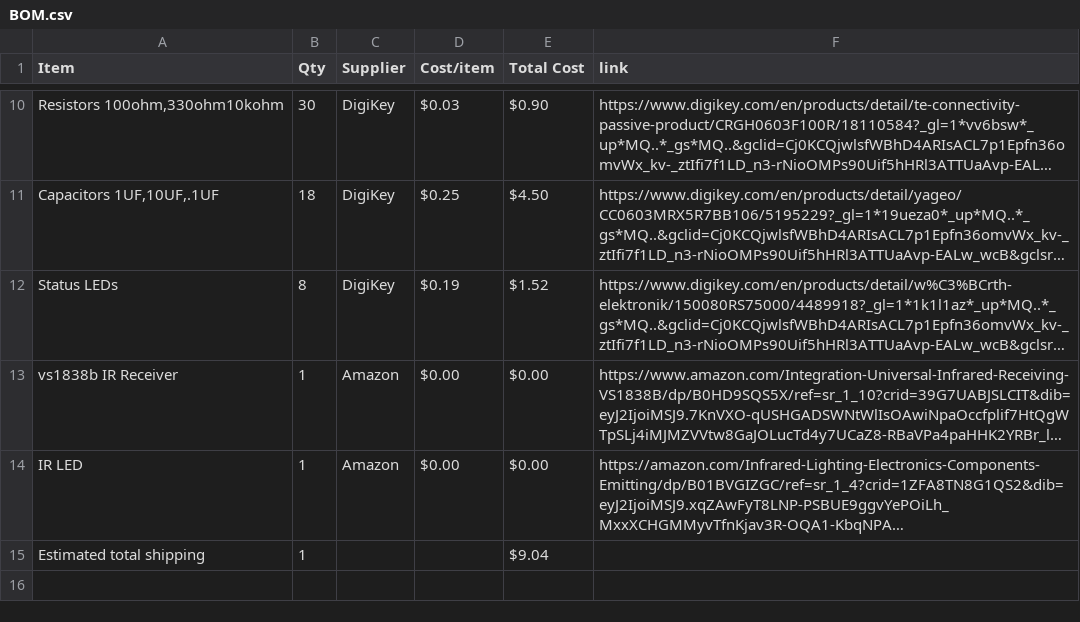
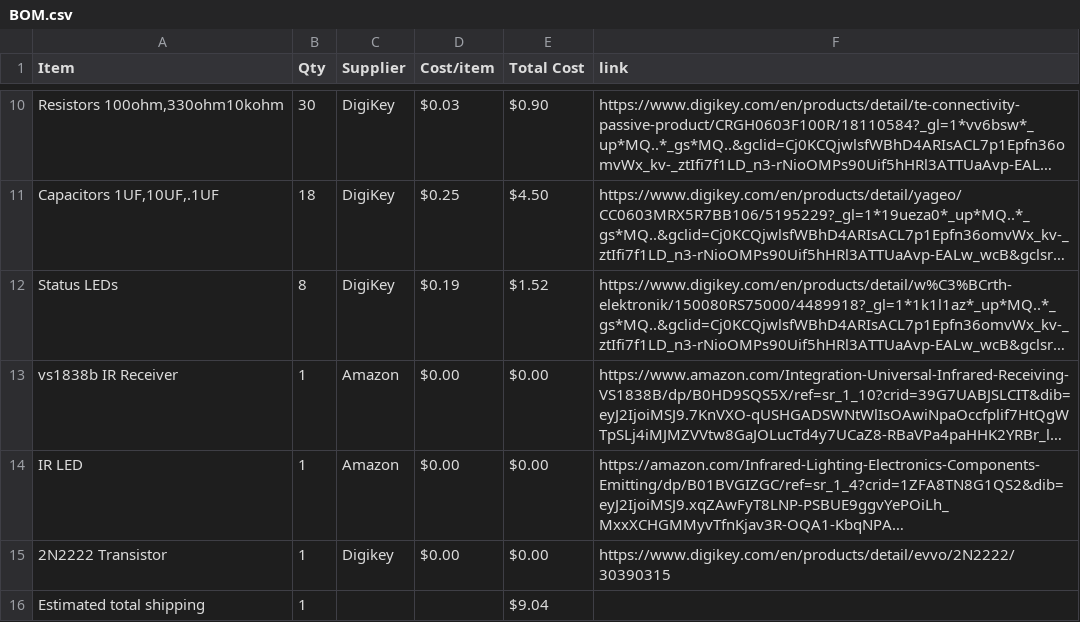
Before and after one commit to print-JoeyCodes/Operation-M.I.M.I.C., a CSV file: BOM.csv, drawn as a sheet; only a part is shown, gaps mark what is left out; long unchanged cells end in …; the diff names each change by its address in the sheet, - before the commit and + after, or states it on an @@ line.

Commit message:
Sync Operation M.I.M.I.C. from Half Life

```diff
--- a/BOM.csv
+++ b/BOM.csv
+row 15: 2N2222 Transistor | 1 | Digikey | $0.00 | $0.00 | https://www.digikey.com/en/products/detail/evvo/2N2222/30390315
```
